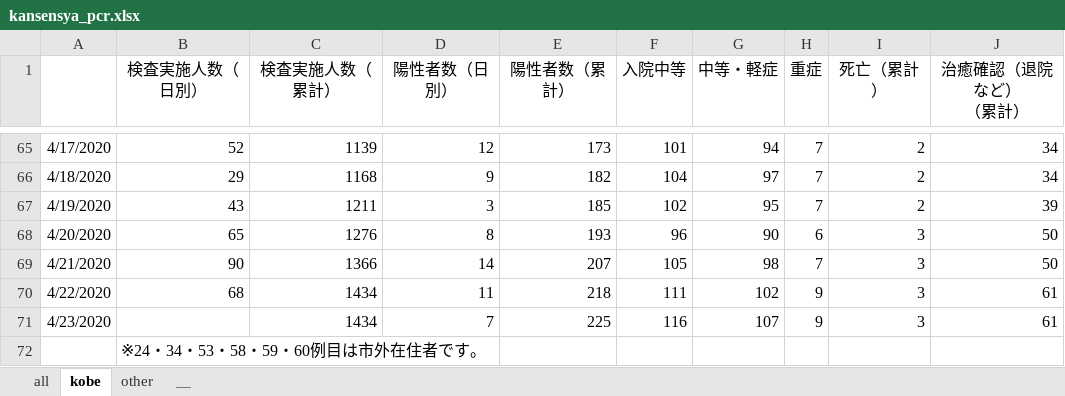
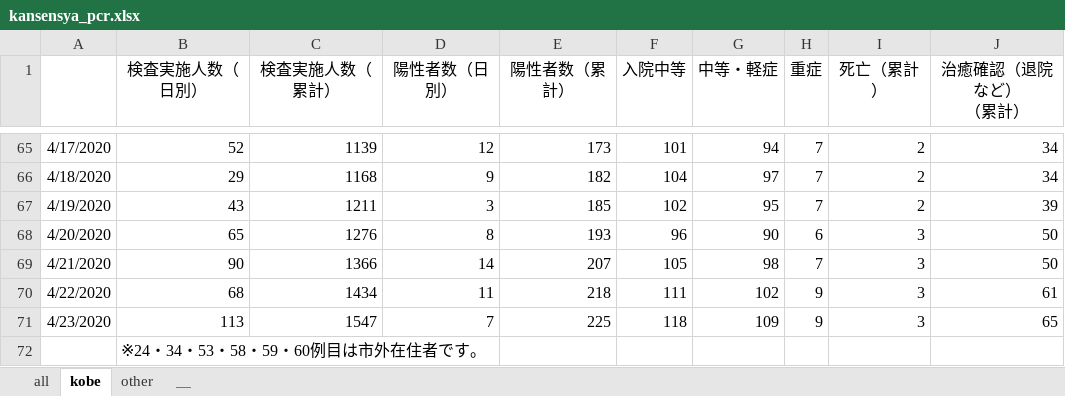
Before and after one commit to y-chan/covid19kobe-scraping, an Excel workbook: kansensya_pcr.xlsx, sheet kobe, drawn as a sheet; only a part is shown, gaps mark what is left out; values as stored, in another font and other column widths than the file's, no borders; the diff names each change by its address in the sheet, - before the commit and + after, or states it on an @@ line.

```diff
--- a/kansensya_pcr.xlsx (sheet kobe)
+++ b/kansensya_pcr.xlsx (sheet kobe)
-B71 (検査実施人数（日別）): (empty)
+B71 (検査実施人数（日別）): 113
-C71 (検査実施人数（累計）): 1434
+C71 (検査実施人数（累計）): 1547
-F71 (入院中等): 116
+F71 (入院中等): 118
-G71 (中等・軽症): 107
+G71 (中等・軽症): 109
-J71 (治癒確認（退院など） （累計）): 61
+J71 (治癒確認（退院など） （累計）): 65
```
Also changed, not shown: sheet all, 1 other file.
